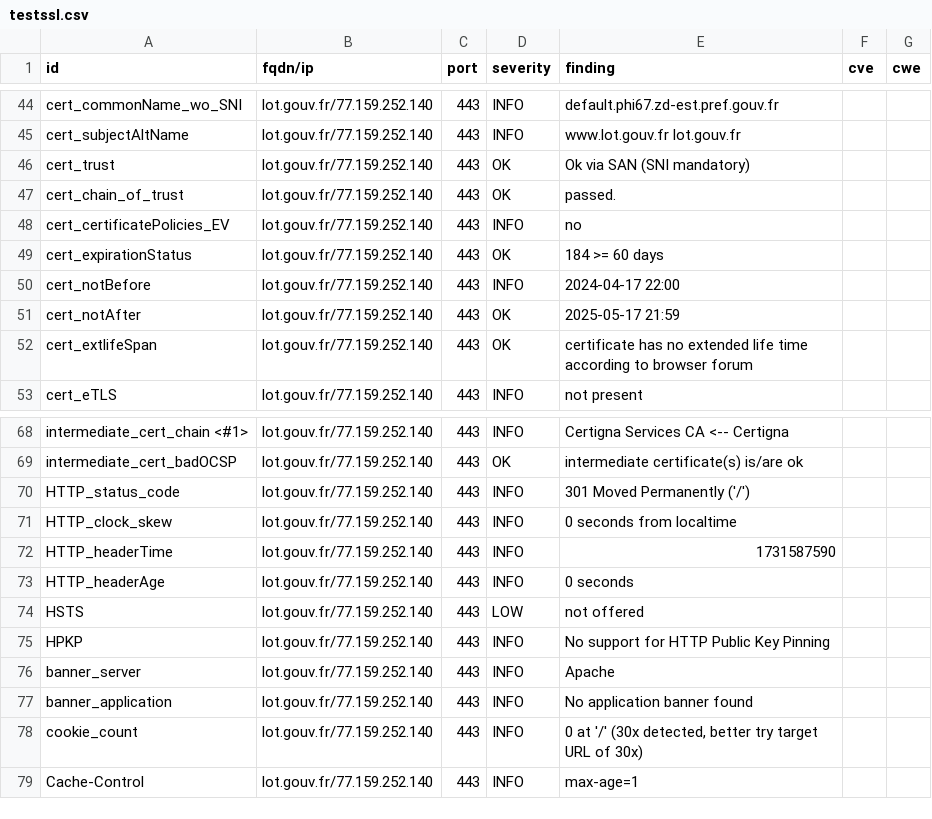
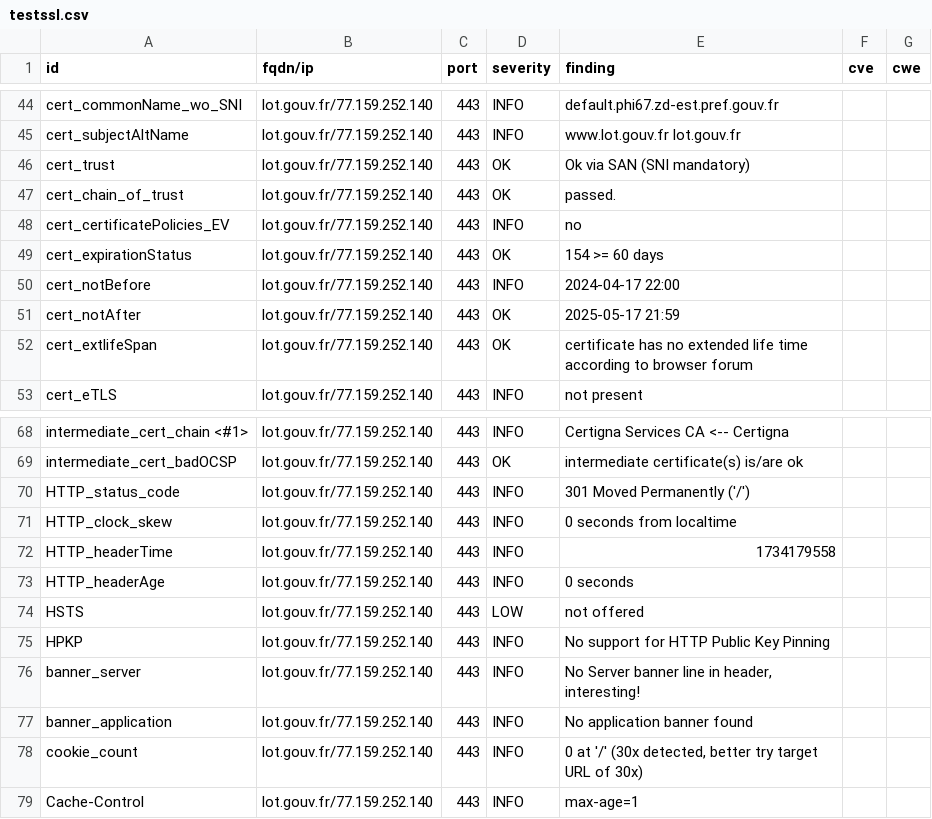
Before and after one commit to GKO-org/dashlordPrd7, a CSV file: results/aHR0cHM6Ly9sb3QuZ291di5mcg==/testssl.csv, drawn as a sheet; only a part is shown, gaps mark what is left out.

```diff
--- a/results/aHR0cHM6Ly9sb3QuZ291di5mcg==/testssl.csv
+++ b/results/aHR0cHM6Ly9sb3QuZ291di5mcg==/testssl.csv
@@ -48,3 +48,3 @@
 "cert_certificatePolicies_EV","lot.gouv.fr/77.159.252.140","443","INFO","no","",""
-"cert_expirationStatus","lot.gouv.fr/77.159.252.140","443","OK","184 >= 60 days","",""
+"cert_expirationStatus","lot.gouv.fr/77.159.252.140","443","OK","154 >= 60 days","",""
 "cert_notBefore","lot.gouv.fr/77.159.252.140","443","INFO","2024-04-17 22:00","",""
@@ -71,3 +71,3 @@
 "HTTP_clock_skew","lot.gouv.fr/77.159.252.140","443","INFO","0 seconds from localtime","",""
-"HTTP_headerTime","lot.gouv.fr/77.159.252.140","443","INFO","1731587590","",""
+"HTTP_headerTime","lot.gouv.fr/77.159.252.140","443","INFO","1734179558","",""
 "HTTP_headerAge","lot.gouv.fr/77.159.252.140","443","INFO","0 seconds","",""
@@ -75,3 +75,3 @@
 "HPKP","lot.gouv.fr/77.159.252.140","443","INFO","No support for HTTP Public Key Pinning","",""
-"banner_server","lot.gouv.fr/77.159.252.140","443","INFO","Apache","",""
+"banner_server","lot.gouv.fr/77.159.252.140","443","INFO","No Server banner line in header, interesting!","",""
 "banner_application","lot.gouv.fr/77.159.252.140","443","INFO","No application banner found","",""
```
Also changed, not shown: 9 other files.
